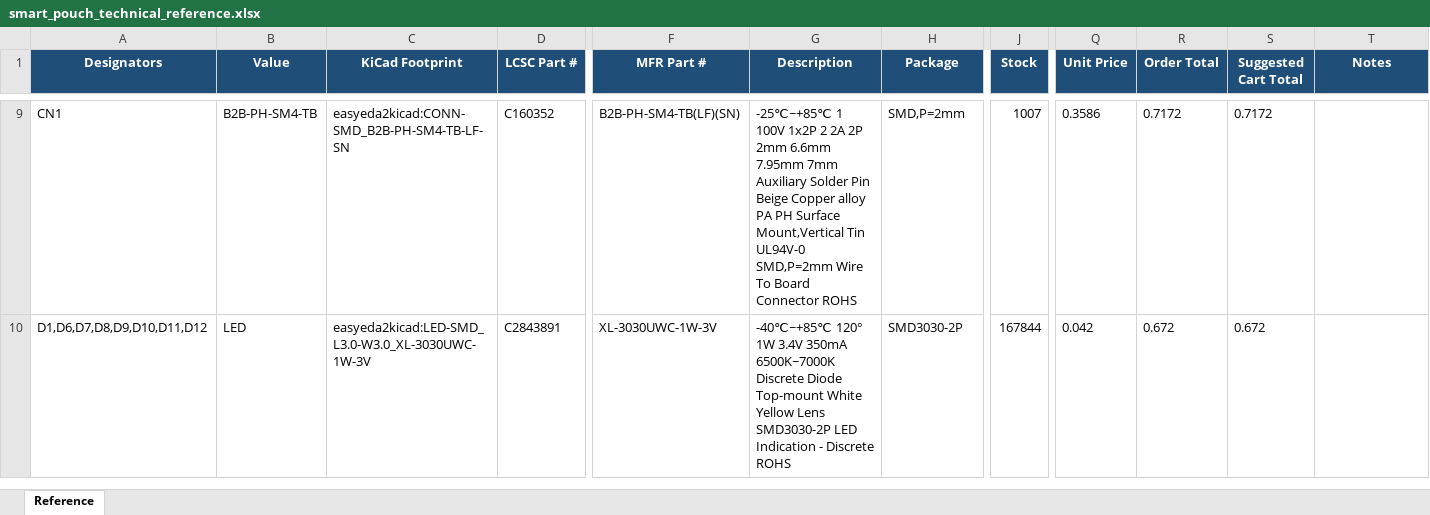
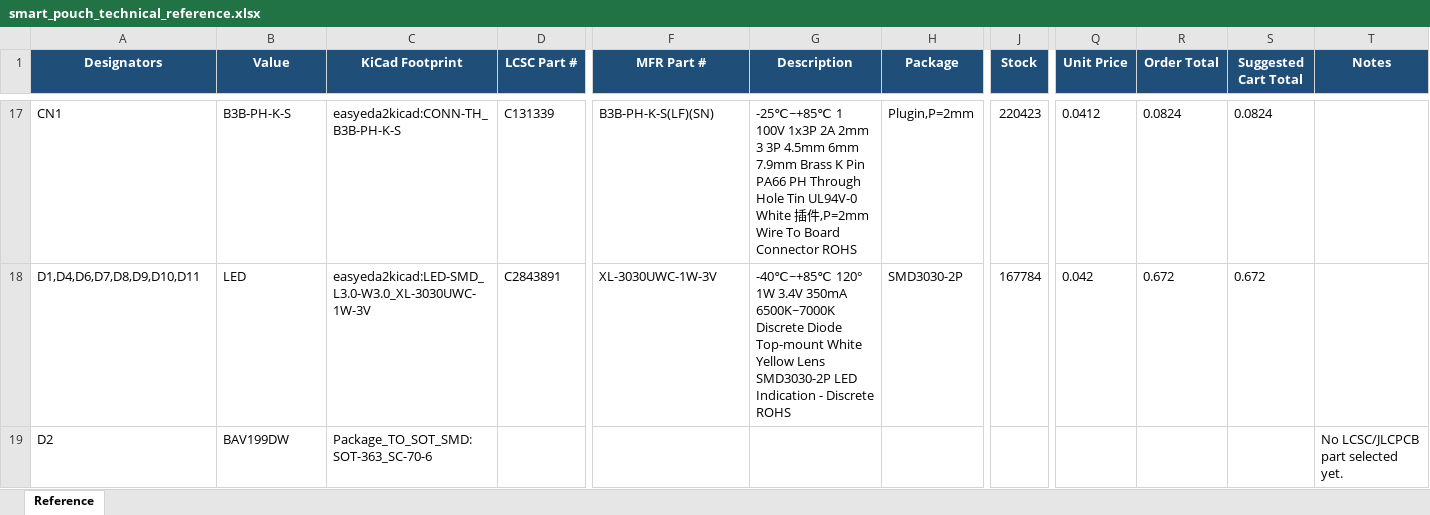
Before and after one commit to andrewsuggs465/smart_pouch_kicad, an Excel workbook: bom/smart_pouch_technical_reference.xlsx, sheet Reference, drawn as a sheet; only a part is shown, gaps mark what is left out; values as stored, in another font and other column widths than the file's, no borders; table styles not drawn; addresses are those after the commit; rows hold the shown columns only; the diff covers the shown part only; the diff names each change by its address in the sheet, - before the commit and + after, or states it on an @@ line.

```diff
--- a/bom/smart_pouch_technical_reference.xlsx (sheet Reference)
+++ b/bom/smart_pouch_technical_reference.xlsx (sheet Reference)
-B17 (Value): B2B-PH-SM4-TB
+B17 (Value): B3B-PH-K-S
-C17 (KiCad Footprint): easyeda2kicad:CONN-SMD_B2B-PH-SM4-TB-LF-SN
+C17 (KiCad Footprint): easyeda2kicad:CONN-TH_B3B-PH-K-S
-D17 (LCSC Part #): C160352
+D17 (LCSC Part #): C131339
-F17 (MFR Part #): B2B-PH-SM4-TB(LF)(SN)
+F17 (MFR Part #): B3B-PH-K-S(LF)(SN)
-G17 (Description): …1 100V 1x2P 2 2A 2P 2mm 6.6mm 7.95mm 7mm Auxiliary Solder Pin Beige Copper alloy PA PH Surface Mount,Vertical Tin UL94V-0 SMD,P=2mm Wire To…
+G17 (Description): …1 100V 1x3P 2A 2mm 3 3P 4.5mm 6mm 7.9mm Brass K Pin PA66 PH Through Hole Tin UL94V-0 White 插件,P=2mm Wire To…
-H17 (Package): SMD,P=2mm
+H17 (Package): Plugin,P=2mm
-J17 (Stock): 1007
+J17 (Stock): 220423
-Q17 (Unit Price): 0.3586
+Q17 (Unit Price): 0.0412
-R17 (Order Total): 0.7172
+R17 (Order Total): 0.0824
-S17 (Suggested Cart Total): 0.7172
+S17 (Suggested Cart Total): 0.0824
-A18 (Designators): D1,D6,D7,D8,D9,D10,D11,D12
+A18 (Designators): D1,D4,D6,D7,D8,D9,D10,D11
-J18 (Stock): 167844
+J18 (Stock): 167784
+row 19: D2 | BAV199DW | Package_TO_SOT_SMD:SOT-363_SC-70-6 |  |  |  |  |  |  |  |  | No LCSC/JLCPCB part selected yet.
```
Also changed, not shown: 20 added rows, 7 removed rows and 124 edited cells elsewhere in this sheet, bom/JLC_CART.xlsx, 12 other files.
